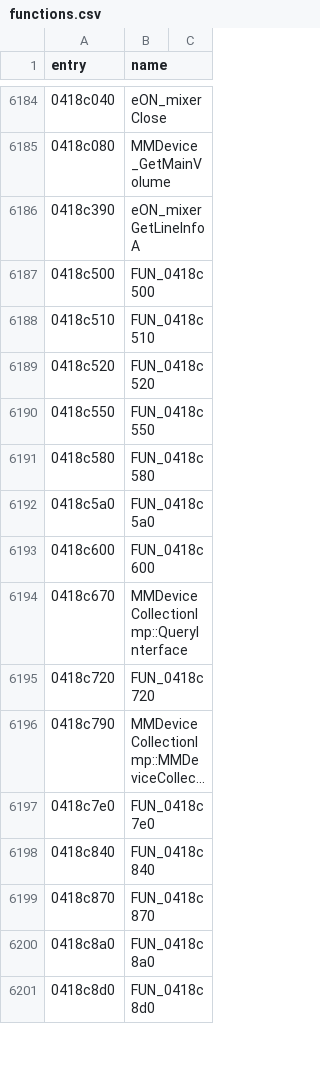
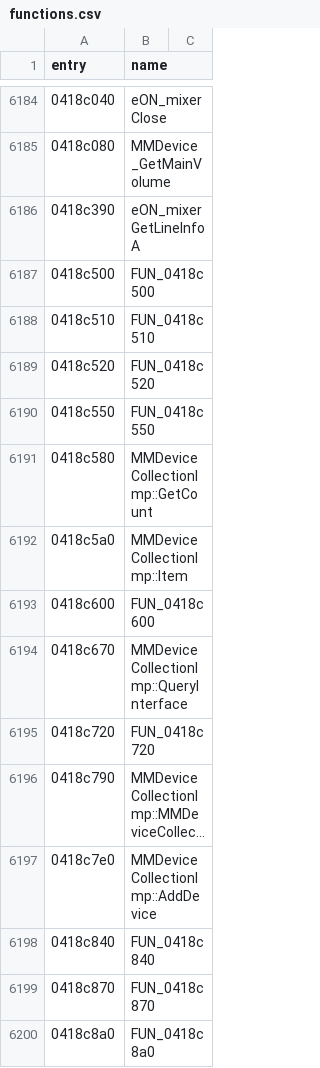
Before and after one commit to thegliffy/OpenRow2, a CSV file: seeds/functions.csv, drawn as a sheet; only a part is shown, gaps mark what is left out; the shorter side is filled out with more unchanged rows; long unchanged cells end in …; the diff names each change by its address in the sheet, - before the commit and + after, or states it on an @@ line.

Commit message:
Wave 164: MMDeviceCollection GetCount/Item/AddDevice.

```diff
--- a/seeds/functions.csv
+++ b/seeds/functions.csv
-B6191 (name): FUN_0418c580
+B6191 (name): MMDeviceCollectionImp::GetCount
-B6192 (name): FUN_0418c5a0
+B6192 (name): MMDeviceCollectionImp::Item
-B6197 (name): FUN_0418c7e0
+B6197 (name): MMDeviceCollectionImp::AddDevice
```
Also changed, not shown: 3 other files.
